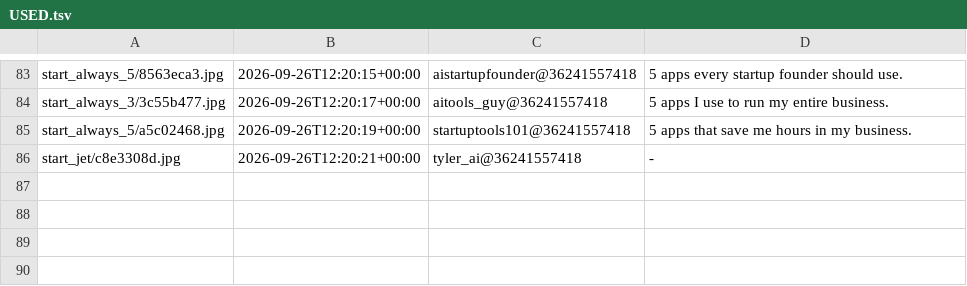
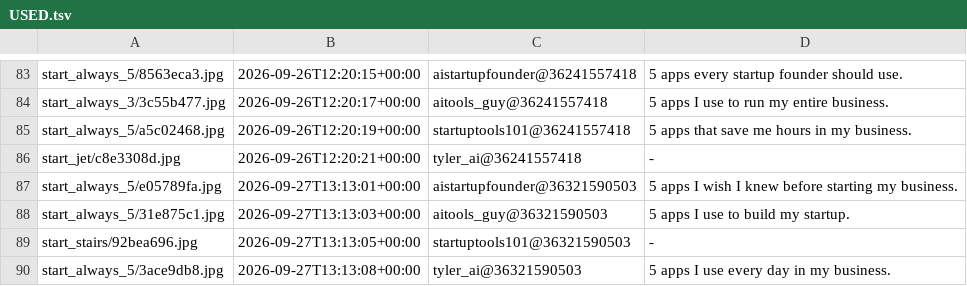
Before and after one commit to YvesMatteo/tiktok-slideshow, a TSV file: assets/title_bank/USED.tsv, drawn as a sheet; only a part is shown, gaps mark what is left out; the diff names each change by its address in the sheet, - before the commit and + after, or states it on an @@ line.

```diff
--- a/assets/title_bank/USED.tsv
+++ b/assets/title_bank/USED.tsv
+row 87: start_always_5/e05789fa.jpg | 2026-09-27T13:13:01+00:00 | aistartupfounder@36321590503 | 5 apps I wish I knew before starting my business.
+row 88: start_always_5/31e875c1.jpg | 2026-09-27T13:13:03+00:00 | aitools_guy@36321590503 | 5 apps I use to build my startup.
+row 89: start_stairs/92bea696.jpg | 2026-09-27T13:13:05+00:00 | startuptools101@36321590503 | -
+row 90: start_always_5/3ace9db8.jpg | 2026-09-27T13:13:08+00:00 | tyler_ai@36321590503 | 5 apps I use every day in my business.
```
